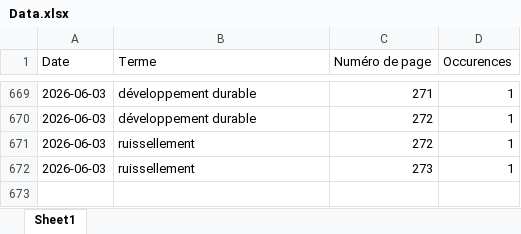
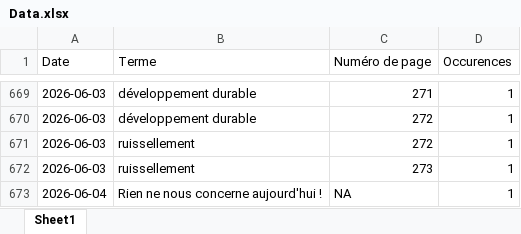
Before and after one commit to LlrdntCORDER/VeilleMoniteur, an Excel workbook: result/Data.xlsx, sheet Sheet1, drawn as a sheet; only a part is shown, gaps mark what is left out; values as stored, in another font and other column widths than the file's, no borders; the diff names each change by its address in the sheet, - before the commit and + after, or states it on an @@ line.

```diff
--- a/result/Data.xlsx (sheet Sheet1)
+++ b/result/Data.xlsx (sheet Sheet1)
+row 673: 2026-06-04 | Rien ne nous concerne aujourd'hui ! | NA | 1
```
Also changed, not shown: 5 other files.
